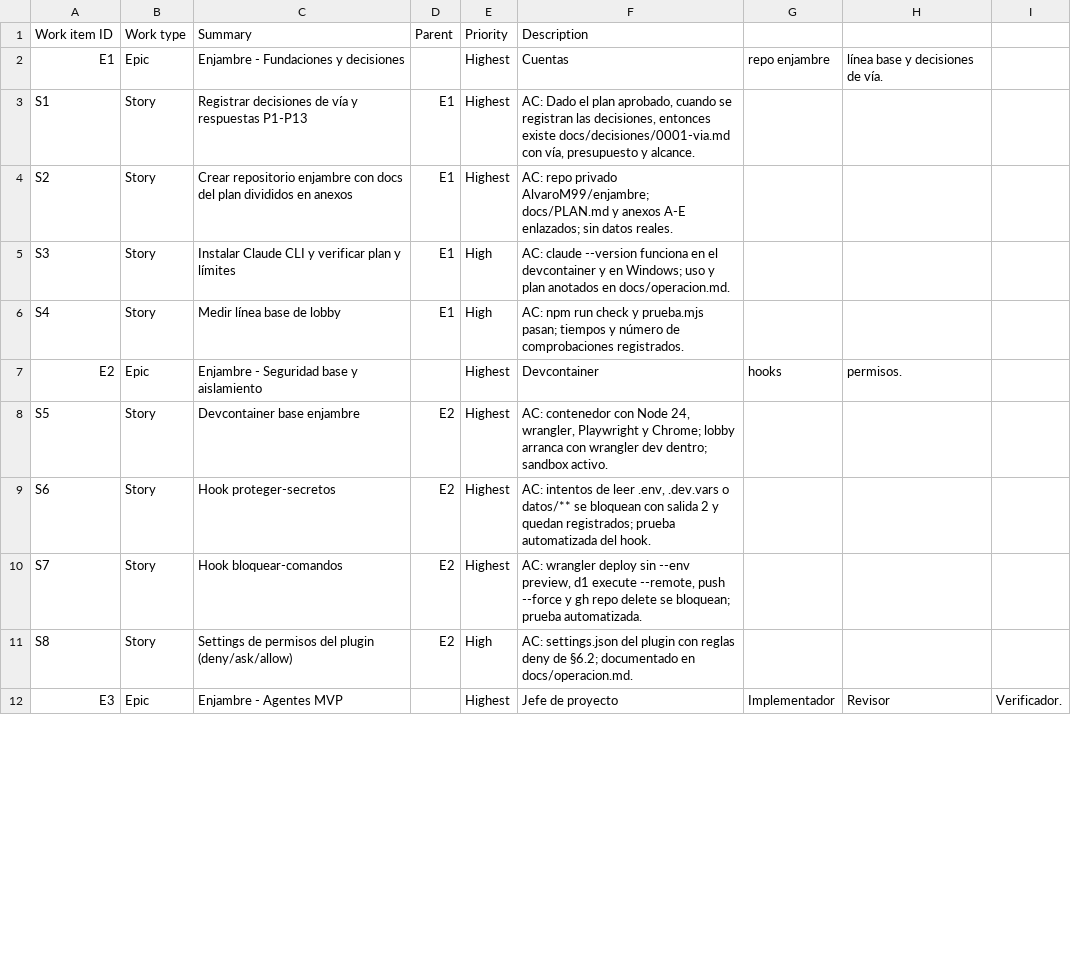
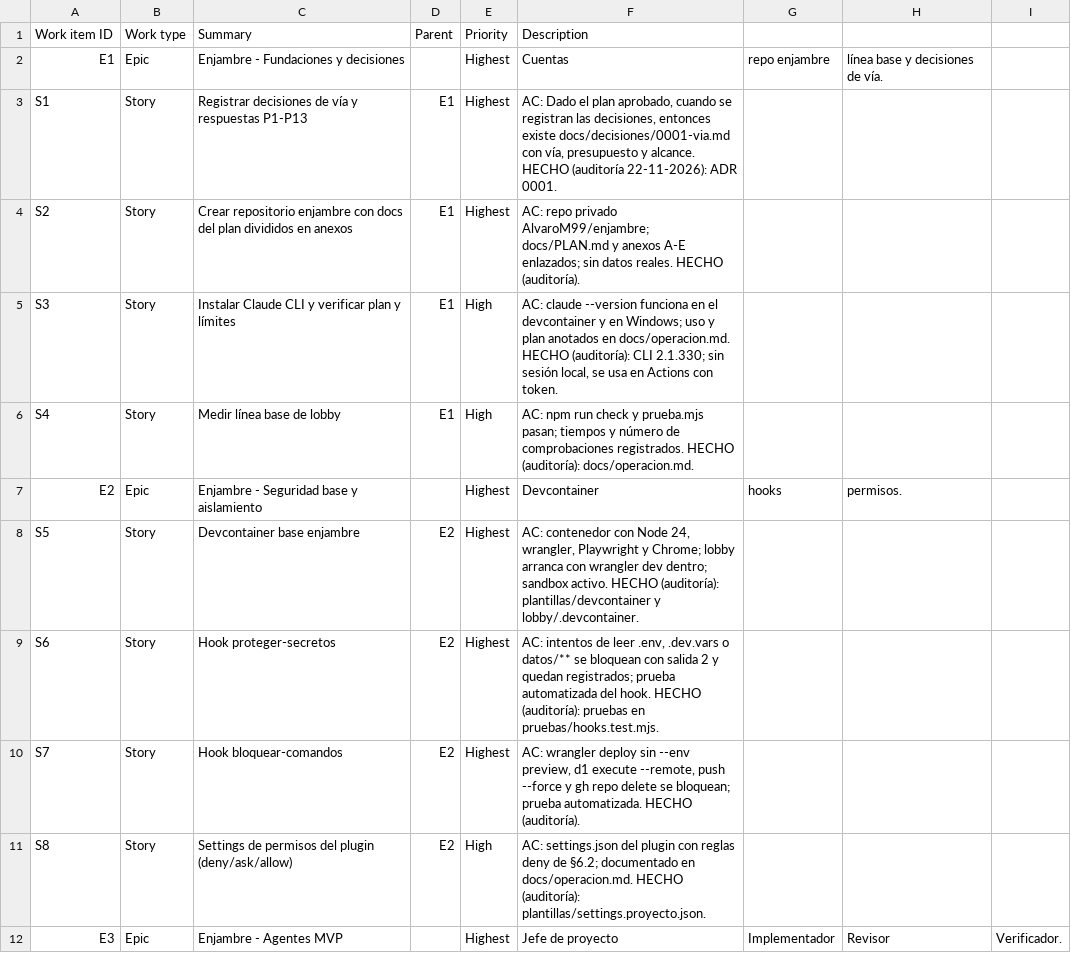
Before and after one commit to AlvaroM99/enjambre-publico, a CSV file: backlog/enjambre-backlog.csv, drawn as a sheet; only a part is shown; the diff covers the shown part only.

```diff
--- a/backlog/enjambre-backlog.csv
+++ b/backlog/enjambre-backlog.csv
@@ -2,11 +2,11 @@ Work item ID,Work type,Summary,Parent,Priority,Description
 E1,Epic,Enjambre - Fundaciones y decisiones,,Highest,Cuentas, repo enjambre, línea base y decisiones de vía.
-S1,Story,Registrar decisiones de vía y respuestas P1-P13,E1,Highest,"AC: Dado el plan aprobado, cuando se registran las decisiones, entonces existe docs/decisiones/0001-via.md con vía, presupuesto y alcance."
-S2,Story,Crear repositorio enjambre con docs del plan divididos en anexos,E1,Highest,"AC: repo privado AlvaroM99/enjambre; docs/PLAN.md y anexos A-E enlazados; sin datos reales."
-S3,Story,Instalar Claude CLI y verificar plan y límites,E1,High,"AC: claude --version funciona en el devcontainer y en Windows; uso y plan anotados en docs/operacion.md."
-S4,Story,Medir línea base de lobby,E1,High,"AC: npm run check y prueba.mjs pasan; tiempos y número de comprobaciones registrados."
+S1,Story,Registrar decisiones de vía y respuestas P1-P13,E1,Highest,"AC: Dado el plan aprobado, cuando se registran las decisiones, entonces existe docs/decisiones/0001-via.md con vía, presupuesto y alcance. HECHO (auditoría 22-11-2026): ADR 0001."
+S2,Story,Crear repositorio enjambre con docs del plan divididos en anexos,E1,Highest,"AC: repo privado AlvaroM99/enjambre; docs/PLAN.md y anexos A-E enlazados; sin datos reales. HECHO (auditoría)."
+S3,Story,Instalar Claude CLI y verificar plan y límites,E1,High,"AC: claude --version funciona en el devcontainer y en Windows; uso y plan anotados en docs/operacion.md. HECHO (auditoría): CLI 2.1.330; sin sesión local, se usa en Actions con token."
+S4,Story,Medir línea base de lobby,E1,High,"AC: npm run check y prueba.mjs pasan; tiempos y número de comprobaciones registrados. HECHO (auditoría): docs/operacion.md."
 E2,Epic,Enjambre - Seguridad base y aislamiento,,Highest,Devcontainer, hooks, permisos.
-S5,Story,Devcontainer base enjambre,E2,Highest,"AC: contenedor con Node 24, wrangler, Playwright y Chrome; lobby arranca con wrangler dev dentro; sandbox activo."
-S6,Story,Hook proteger-secretos,E2,Highest,"AC: intentos de leer .env, .dev.vars o datos/** se bloquean con salida 2 y quedan registrados; prueba automatizada del hook."
-S7,Story,Hook bloquear-comandos,E2,Highest,"AC: wrangler deploy sin --env preview, d1 execute --remote, push --force y gh repo delete se bloquean; prueba automatizada."
-S8,Story,Settings de permisos del plugin (deny/ask/allow),E2,High,"AC: settings.json del plugin con reglas deny de §6.2; documentado en docs/operacion.md."
+S5,Story,Devcontainer base enjambre,E2,Highest,"AC: contenedor con Node 24, wrangler, Playwright y Chrome; lobby arranca con wrangler dev dentro; sandbox activo. HECHO (auditoría): plantillas/devcontainer y lobby/.devcontainer."
+S6,Story,Hook proteger-secretos,E2,Highest,"AC: intentos de leer .env, .dev.vars o datos/** se bloquean con salida 2 y quedan registrados; prueba automatizada del hook. HECHO (auditoría): pruebas en pruebas/hooks.test.mjs."
+S7,Story,Hook bloquear-comandos,E2,Highest,"AC: wrangler deploy sin --env preview, d1 execute --remote, push --force y gh repo delete se bloquean; prueba automatizada. HECHO (auditoría)."
+S8,Story,Settings de permisos del plugin (deny/ask/allow),E2,High,"AC: settings.json del plugin con reglas deny de §6.2; documentado en docs/operacion.md. HECHO (auditoría): plantillas/settings.proyecto.json."
 E3,Epic,Enjambre - Agentes MVP,,Highest,Jefe de proyecto, Implementador, Revisor, Verificador.
```
Also changed, not shown: 18 added rows and 10 edited cells elsewhere in this file, 8 other files.
